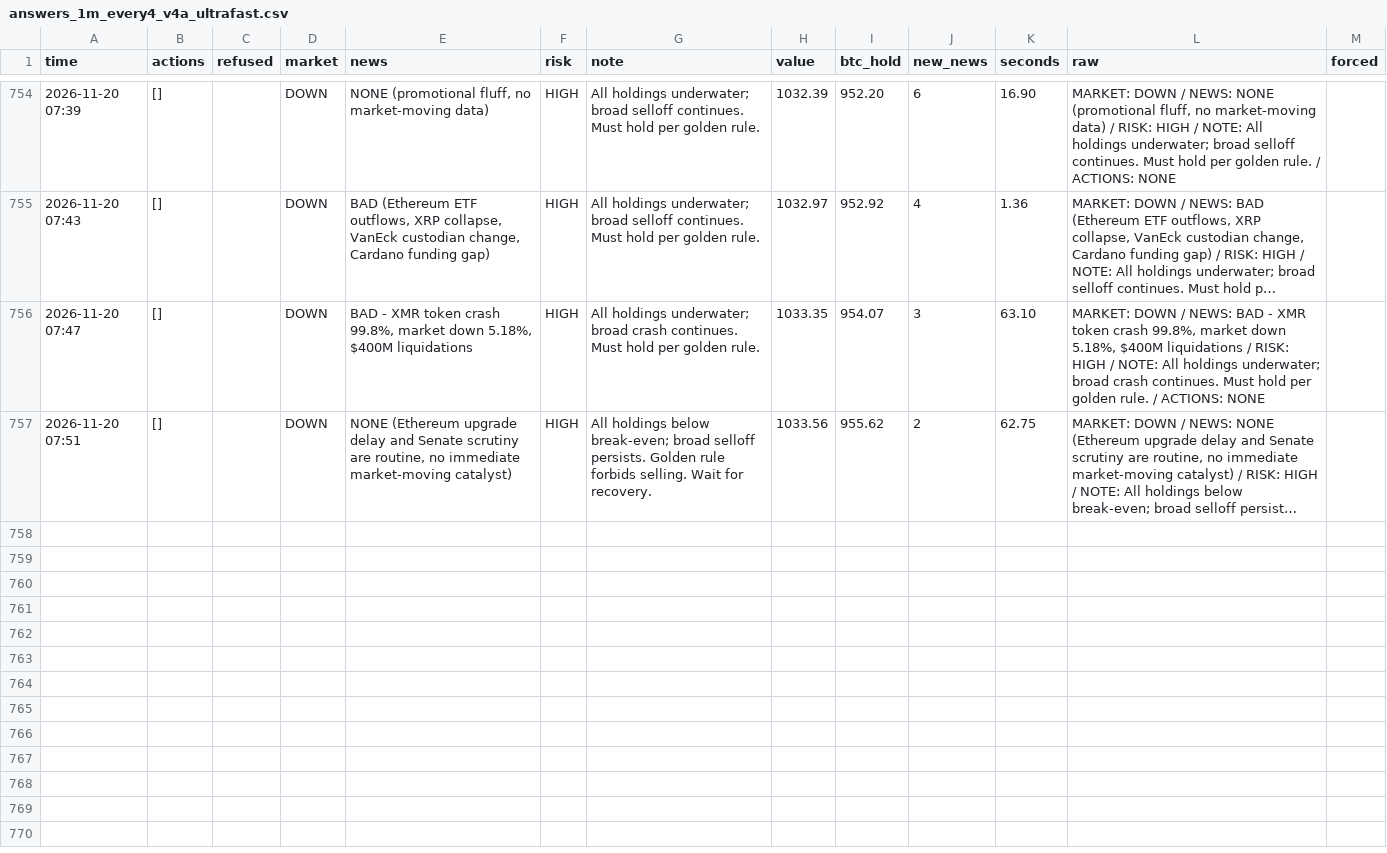
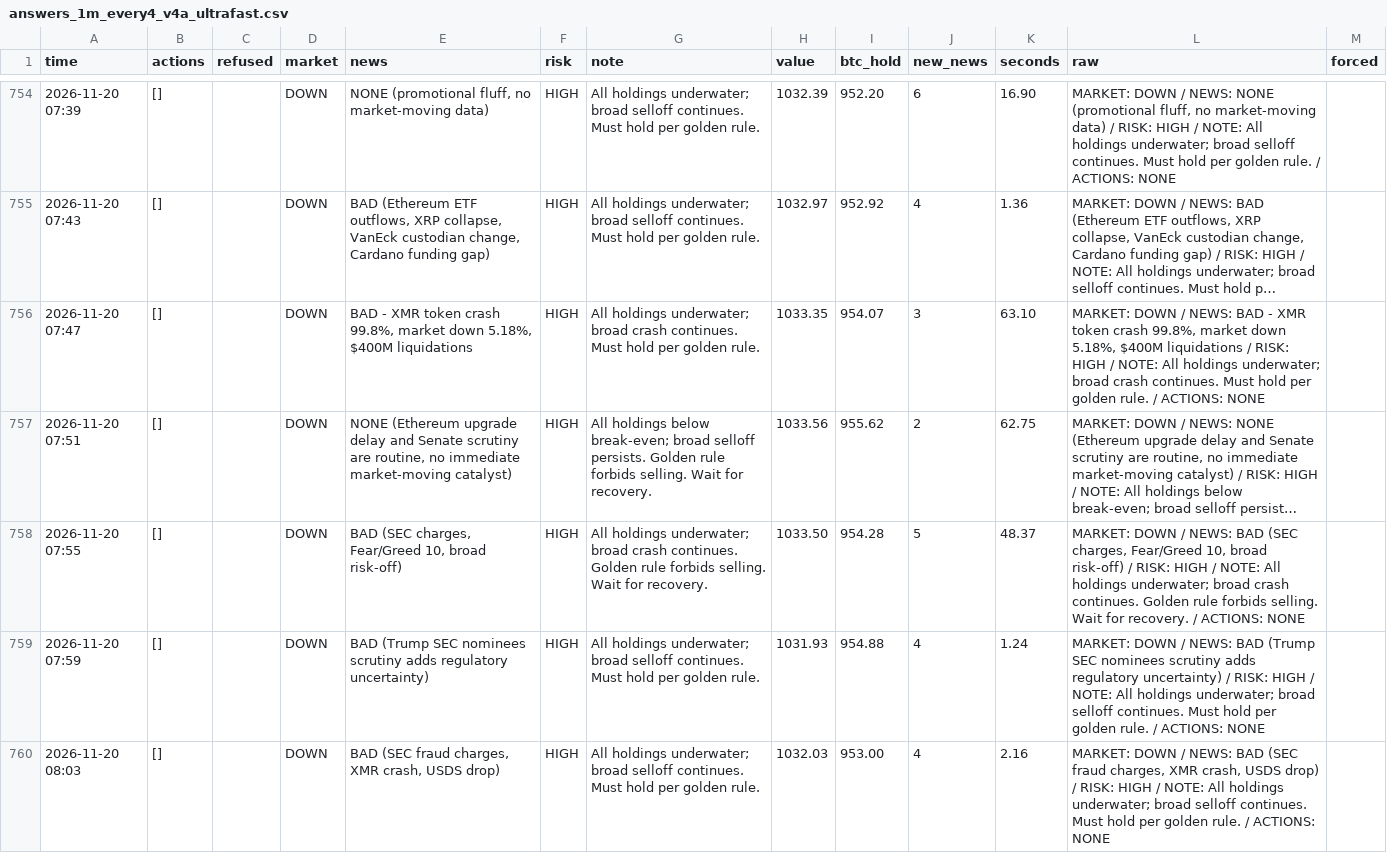
Before and after one commit to osofat100-cmyk/Machine-, a CSV file: crypto/answers_1m_every4_v4a_ultrafast.csv, drawn as a sheet; only a part is shown, gaps mark what is left out; long unchanged cells end in …; the diff covers the shown part only; the diff names each change by its address in the sheet, - before the commit and + after, or states it on an @@ line.

```diff
--- a/crypto/answers_1m_every4_v4a_ultrafast.csv
+++ b/crypto/answers_1m_every4_v4a_ultrafast.csv
+row 758: 2026-11-20 07:55 | [] |  | DOWN | BAD (SEC charges, Fear/Greed 10, broad risk-off) | HIGH | All holdings underwater; broad crash continues. Golden rule forbids selling. Wait for recovery. | 1033.50 | 954.28 | 5 | 48.37 | MARKET: DOWN / NEWS: BAD (SEC charges, Fear/Greed 10, broad risk-off) / RISK: HIGH / NOTE: All holdings underwater; broad crash continues. Golden rule forbids selling. Wait for recovery. / ACTIONS: NONE
+row 759: 2026-11-20 07:59 | [] |  | DOWN | BAD (Trump SEC nominees scrutiny adds regulatory uncertainty) | HIGH | All holdings underwater; broad selloff continues. Must hold per golden rule. | 1031.93 | 954.88 | 4 | 1.24 | MARKET: DOWN / NEWS: BAD (Trump SEC nominees scrutiny adds regulatory uncertainty) / RISK: HIGH / NOTE: All holdings underwater; broad selloff continues. Must hold per golden rule. / ACTIONS: NONE
+row 760: 2026-11-20 08:03 | [] |  | DOWN | BAD (SEC fraud charges, XMR crash, USDS drop) | HIGH | All holdings underwater; broad selloff continues. Must hold per golden rule. | 1032.03 | 953.00 | 4 | 2.16 | MARKET: DOWN / NEWS: BAD (SEC fraud charges, XMR crash, USDS drop) / RISK: HIGH / NOTE: All holdings underwater; broad selloff continues. Must hold per golden rule. / ACTIONS: NONE
```
Also changed, not shown: 9 added rows elsewhere in this file, crypto/answers_1m_every10_v4a_ultrafast.csv, crypto/answers_1m_every30_v4a_ultrafast.csv, 10 other files.
